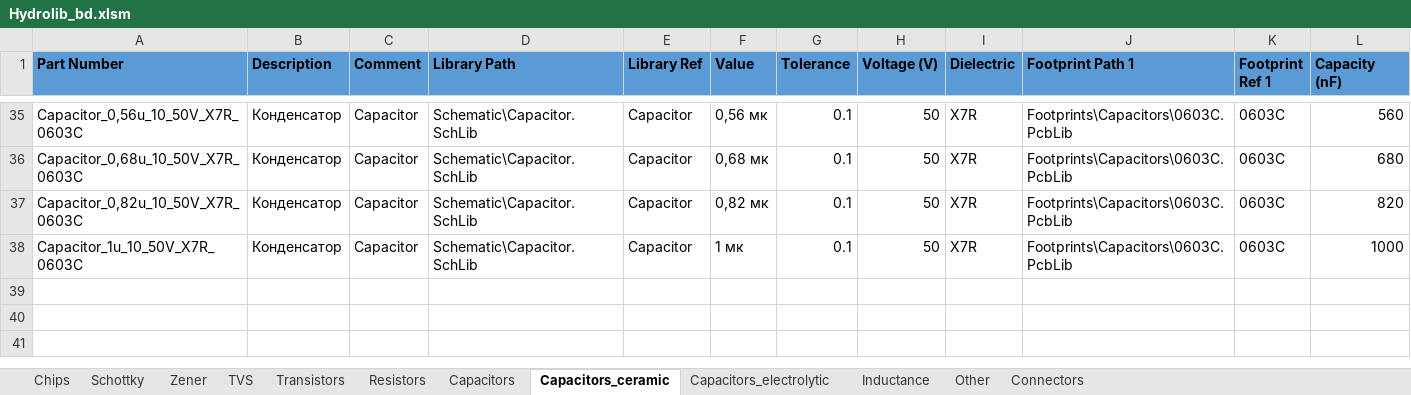
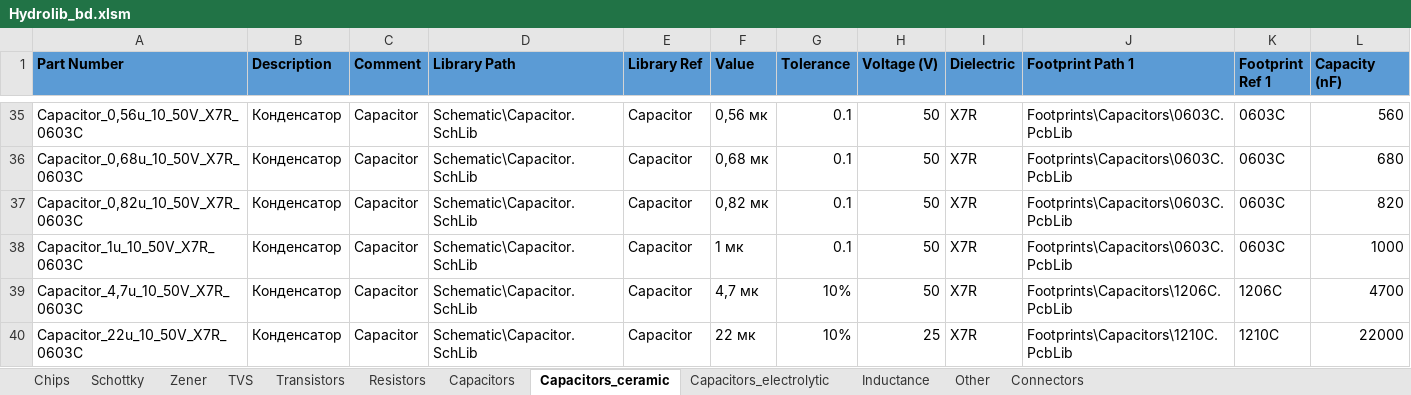
Before and after one commit to hydronautics-team/Hydrolib, an Excel workbook: Database/Hydrolib_bd.xlsm, sheet Capacitors_ceramic, drawn as a sheet; only a part is shown, gaps mark what is left out; values as stored, in another font and other column widths than the file's, no borders; table styles not drawn; the diff names each change by its address in the sheet, - before the commit and + after, or states it on an @@ line.

```diff
--- a/Database/Hydrolib_bd.xlsm (sheet Capacitors_ceramic)
+++ b/Database/Hydrolib_bd.xlsm (sheet Capacitors_ceramic)
+row 39: Capacitor_4,7u_10_50V_X7R_0603C | Конденсатор | Capacitor | Schematic\Capacitor.SchLib | Capacitor | 4,7 мк | 10% | 50 | X7R | Footprints\Capacitors\1206C.PcbLib | 1206C | 4700
+row 40: Capacitor_22u_10_50V_X7R_0603C | Конденсатор | Capacitor | Schematic\Capacitor.SchLib | Capacitor | 22 мк | 10% | 25 | X7R | Footprints\Capacitors\1210C.PcbLib | 1210C | 22000
```
Also changed, not shown: sheet Chips, sheet TVS, sheet Resistors, sheet Transistors, sheet Connectors, 14 other files.
